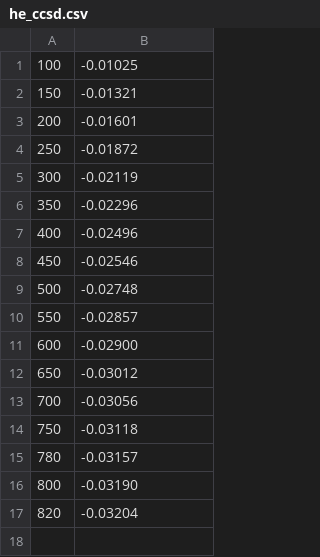
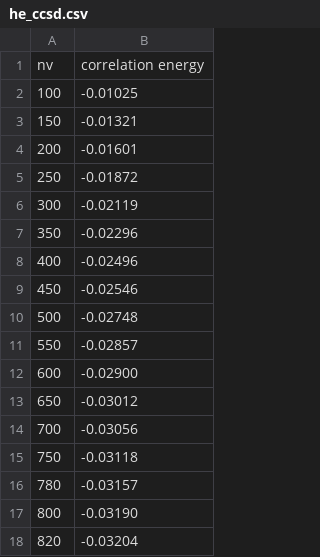
Before and after one commit to alejandrogallo/cc4s-interfaces-data, a CSV file: exciting/he_ccsd.csv, drawn as a sheet; the diff names each change by its address in the sheet, - before the commit and + after, or states it on an @@ line.

Commit message:
Fix exciting header titles in the csv files

```diff
--- a/exciting/he_ccsd.csv
+++ b/exciting/he_ccsd.csv
+row 1: nv | correlation energy
```
Also changed, not shown: exciting/he_rmt_15.csv, exciting/he_rmt_20.csv, 6 other files.
